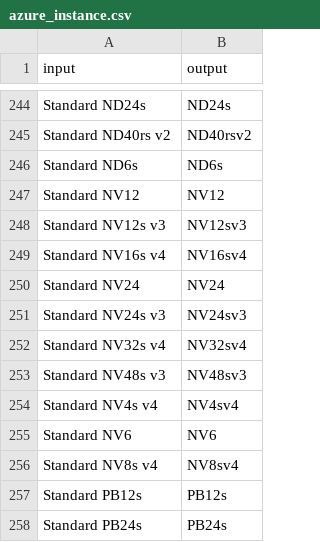
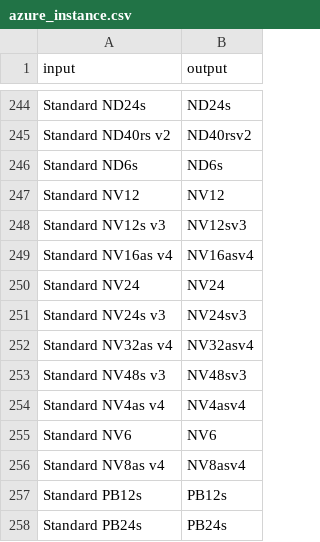
Before and after one commit to prophetstorbrianchen/fedemeter_cost_db_prepare, a CSV file: fedemeter_cost_db_prepare/cloud_reference/azure_instance.csv, drawn as a sheet; only a part is shown, gaps mark what is left out.

```diff
--- a/fedemeter_cost_db_prepare/cloud_reference/azure_instance.csv
+++ b/fedemeter_cost_db_prepare/cloud_reference/azure_instance.csv
@@ -248,10 +248,10 @@ Standard NV12,NV12
 Standard NV12s v3,NV12sv3
-Standard NV16s v4,NV16sv4
+Standard NV16as v4,NV16asv4
 Standard NV24,NV24
 Standard NV24s v3,NV24sv3
-Standard NV32s v4,NV32sv4
+Standard NV32as v4,NV32asv4
 Standard NV48s v3,NV48sv3
-Standard NV4s v4,NV4sv4
+Standard NV4as v4,NV4asv4
 Standard NV6,NV6
-Standard NV8s v4,NV8sv4
+Standard NV8as v4,NV8asv4
 Standard PB12s,PB12s
```
Also changed, not shown: fedemeter_cost_db_prepare/cloud_reference/azure_region.csv, fedemeter_cost_db_prepare/fedemeter_data/azure_family.csv, 23 other files.
